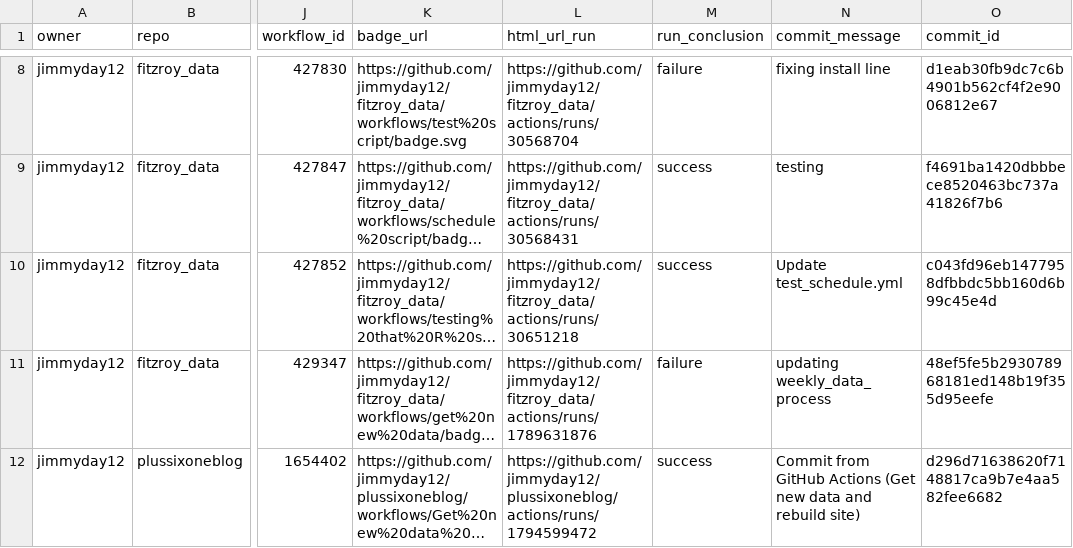
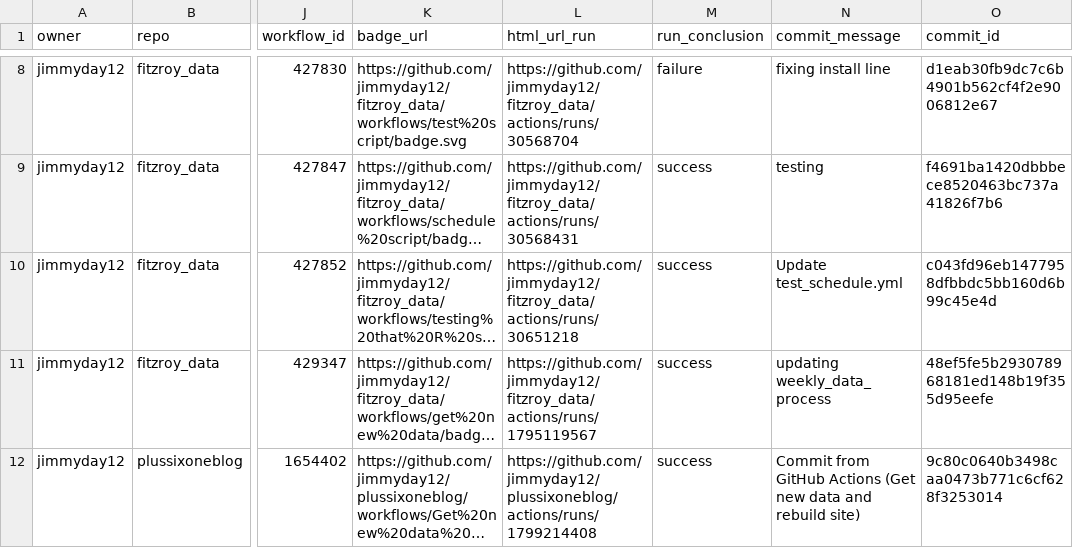
Before and after one commit to jimmyday12/status, a CSV file: repos.csv, drawn as a sheet; only a part is shown, gaps mark what is left out; long unchanged cells end in …; the diff names each change by its address in the sheet, - before the commit and + after, or states it on an @@ line.

```diff
--- a/repos.csv
+++ b/repos.csv
-L11 (html_url_run): https://github.com/jimmyday12/fitzroy_data/actions/runs/1789631876
+L11 (html_url_run): https://github.com/jimmyday12/fitzroy_data/actions/runs/1795119567
-M11 (run_conclusion): failure
+M11 (run_conclusion): success
-L12 (html_url_run): https://github.com/jimmyday12/plussixoneblog/actions/runs/1794599472
+L12 (html_url_run): https://github.com/jimmyday12/plussixoneblog/actions/runs/1799214408
-O12 (commit_id): d296d71638620f7148817ca9b7e4aa582fee6682
+O12 (commit_id): 9c80c0640b3498caa0473b771c6cf628f3253014
```
Also changed, not shown: 1 other file.
